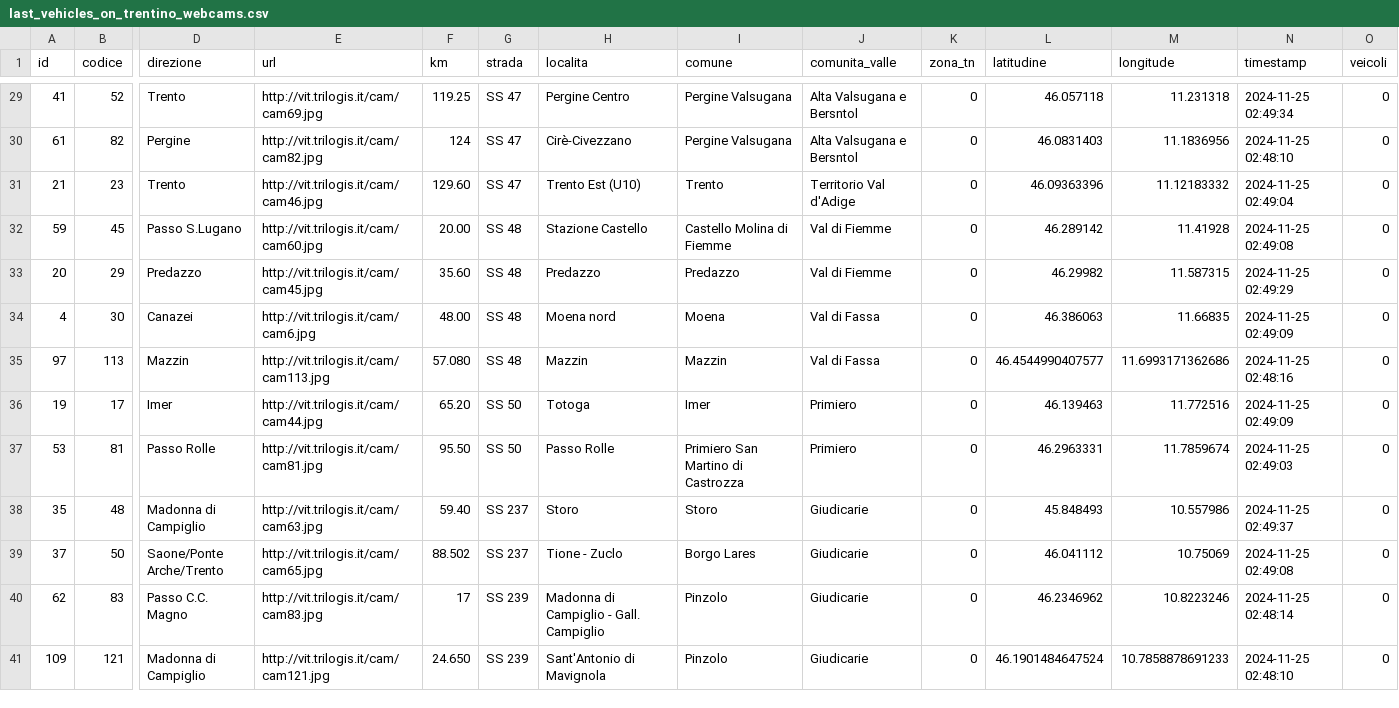
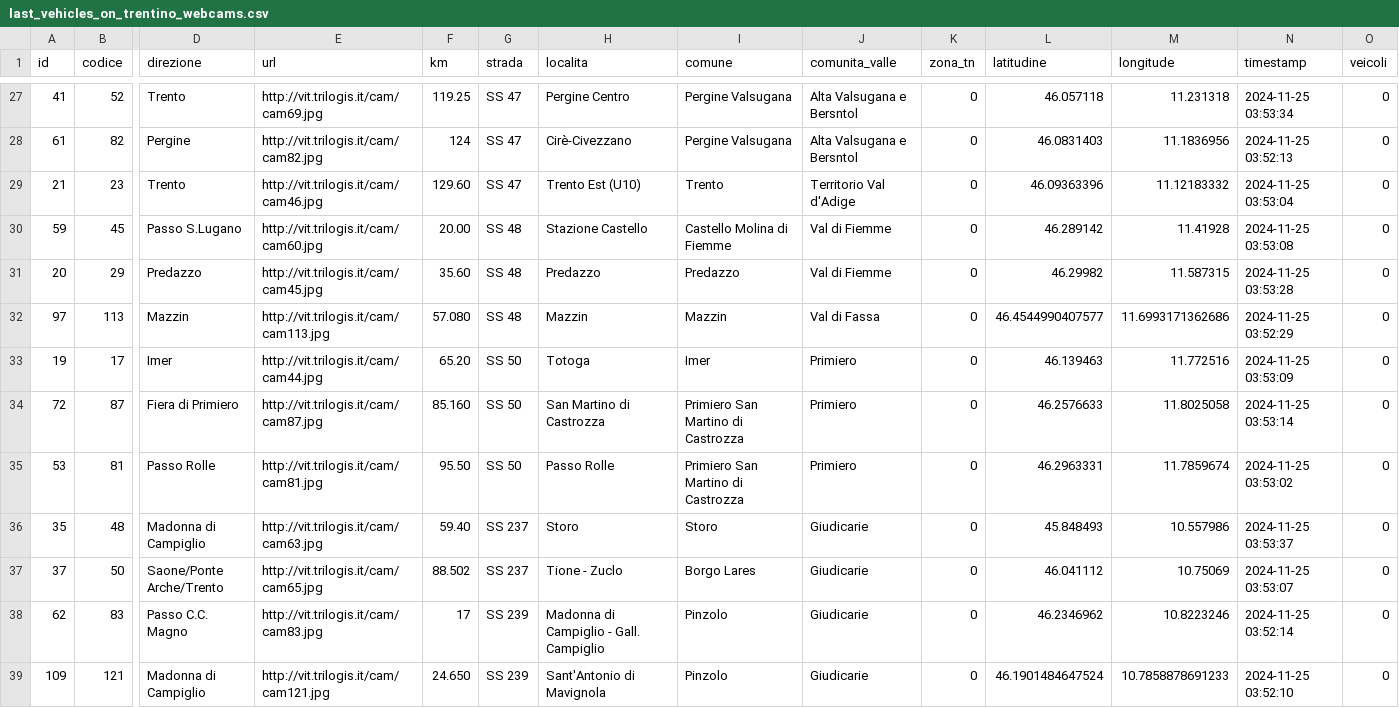
Before and after one commit to napo/veicoliviaggiareintrentino, a CSV file: data/last_vehicles_on_trentino_webcams.csv, drawn as a sheet; only a part is shown, gaps mark what is left out; removed rows and columns are numbered as before the commit, all else as after; rows hold the shown columns only; the diff covers the shown part only; the diff names each change by its address in the sheet, - before the commit and + after, or states it on an @@ line.

```diff
--- a/data/last_vehicles_on_trentino_webcams.csv
+++ b/data/last_vehicles_on_trentino_webcams.csv
-N27 (timestamp): 2024-11-25 02:49:34
+N27 (timestamp): 2024-11-25 03:53:34
-N28 (timestamp): 2024-11-25 02:48:10
+N28 (timestamp): 2024-11-25 03:52:13
-N29 (timestamp): 2024-11-25 02:49:04
+N29 (timestamp): 2024-11-25 03:53:04
-N30 (timestamp): 2024-11-25 02:49:08
+N30 (timestamp): 2024-11-25 03:53:08
-N31 (timestamp): 2024-11-25 02:49:29
+N31 (timestamp): 2024-11-25 03:53:28
-row 34: 4 | 30 | Canazei | http://vit.trilogis.it/cam/cam6.jpg | 48.00 | SS 48 | Moena nord | Moena | Val di Fassa | 0 | 46.386063 | 11.66835 | 2024-11-25 02:49:09 | 0
-N32 (timestamp): 2024-11-25 02:48:16
+N32 (timestamp): 2024-11-25 03:52:29
-N33 (timestamp): 2024-11-25 02:49:09
+N33 (timestamp): 2024-11-25 03:53:09
+row 34: 72 | 87 | Fiera di Primiero | http://vit.trilogis.it/cam/cam87.jpg | 85.160 | SS 50 | San Martino di Castrozza | Primiero San Martino di Castrozza | Primiero | 0 | 46.2576633 | 11.8025058 | 2024-11-25 03:53:14 | 0
-N35 (timestamp): 2024-11-25 02:49:03
+N35 (timestamp): 2024-11-25 03:53:02
-N36 (timestamp): 2024-11-25 02:49:37
+N36 (timestamp): 2024-11-25 03:53:37
-N37 (timestamp): 2024-11-25 02:49:08
+N37 (timestamp): 2024-11-25 03:53:07
-N38 (timestamp): 2024-11-25 02:48:14
+N38 (timestamp): 2024-11-25 03:52:14
-N39 (timestamp): 2024-11-25 02:48:10
+N39 (timestamp): 2024-11-25 03:52:10
```
Also changed, not shown: 1 added row, 3 removed rows and 72 edited cells elsewhere in this file, 1 other file.
